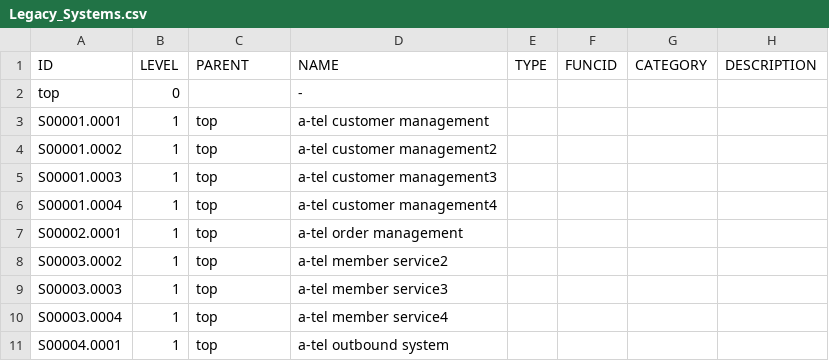
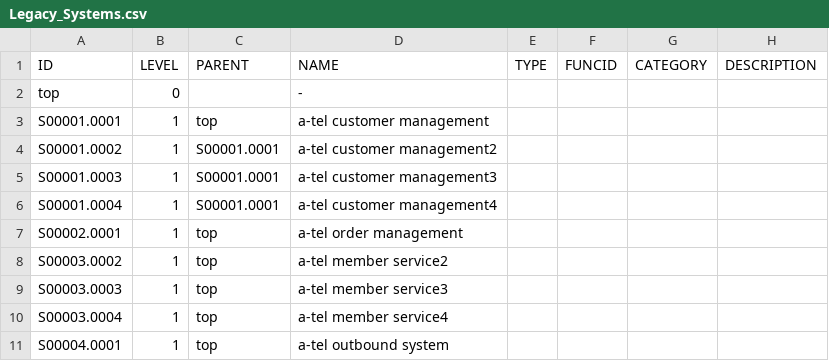
Before and after one commit to nojaja/FrameworxDiagramViewer, a CSV file: src/assets/datas/Legacy_Systems.csv, drawn as a sheet; only a part is shown; the diff names each change by its address in the sheet, - before the commit and + after, or states it on an @@ line.

```diff
--- a/src/assets/datas/Legacy_Systems.csv
+++ b/src/assets/datas/Legacy_Systems.csv
-C4:C6 (PARENT): top
+C4:C6 (PARENT): S00001.0001
```
Also changed, not shown: 13 other files.
